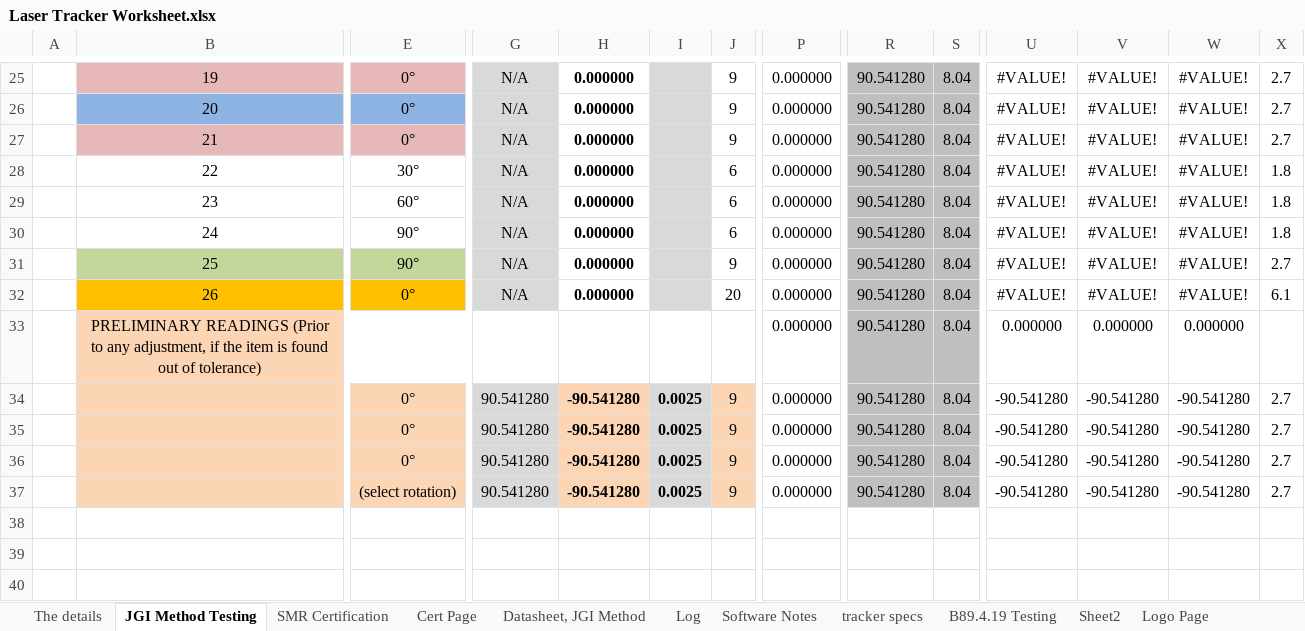
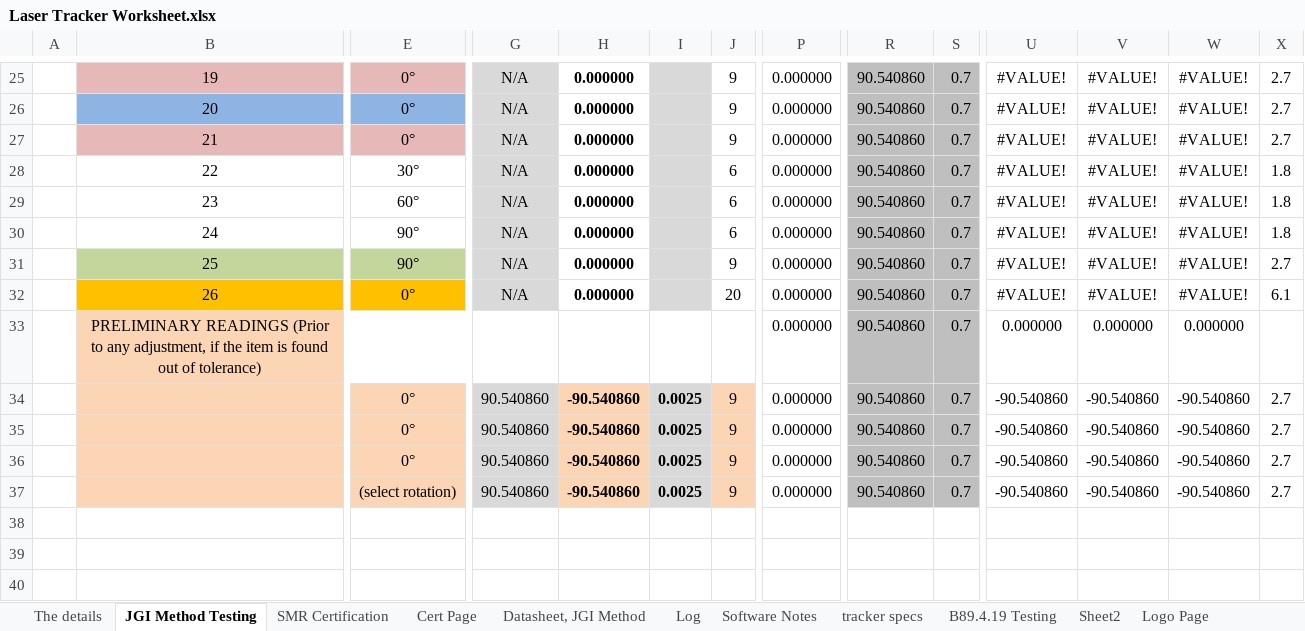
Before and after one commit to Johnson-Gage-Inspection-Inc/xl-Laser-Tracker-Worksheet, an Excel workbook: Laser Tracker Worksheet.xlsx, sheet JGI Method Testing, drawn as a sheet; only a part is shown, gaps mark what is left out; values as stored, in another font and other column widths than the file's, no borders; conditional formats not drawn; removed rows and columns are numbered as before the commit, all else as after; rows hold the shown columns only; the diff covers the shown part only; the diff names each change by its address in the sheet, - before the commit and + after, or states it on an @@ line.

```diff
--- a/Laser Tracker Worksheet.xlsx (sheet JGI Method Testing)
+++ b/Laser Tracker Worksheet.xlsx (sheet JGI Method Testing)
-R25:R34: 90.541280
+R25:R34: 90.540860
-S25:S34: 8.04
+S25:S34: 0.7
-G34: 90.541280
+G34: 90.540860
-H34: -90.541280
+H34: -90.540860
-U34: -90.541280
+U34: -90.540860
-V34: -90.541280
+V34: -90.540860
-W34: -90.541280
+W34: -90.540860
-row 35:  |  | 0° | 90.541280 | -90.541280 | 0.0025 | 9 | 0.000000 | 90.541280 | 8.04 | -90.541280 | -90.541280 | -90.541280 | 2.7
-row 36:  |  | 0° | 90.541280 | -90.541280 | 0.0025 | 9 | 0.000000 | 90.541280 | 8.04 | -90.541280 | -90.541280 | -90.541280 | 2.7
+row 35:  |  | 0° | 90.540860 | -90.540860 | 0.0025 | 9 | 0.000000 | 90.540860 | 0.7 | -90.540860 | -90.540860 | -90.540860 | 2.7
+row 36:  |  | 0° | 90.540860 | -90.540860 | 0.0025 | 9 | 0.000000 | 90.540860 | 0.7 | -90.540860 | -90.540860 | -90.540860 | 2.7
-G37: 90.541280
+G37: 90.540860
-H37: -90.541280
+H37: -90.540860
-R37: 90.541280
+R37: 90.540860
-S37: 8.04
+S37: 0.7
-U37: -90.541280
+U37: -90.540860
-V37: -90.541280
+V37: -90.540860
-W37: -90.541280
+W37: -90.540860
```
Also changed, not shown: 19 added rows, 19 removed rows and 4 edited cells elsewhere in this sheet, sheet SMR Certification, sheet Datasheet, JGI Method, sheet The details, sheet Cert Page, sheet Software Validation, formulas that keep their value, charts or pictures.
